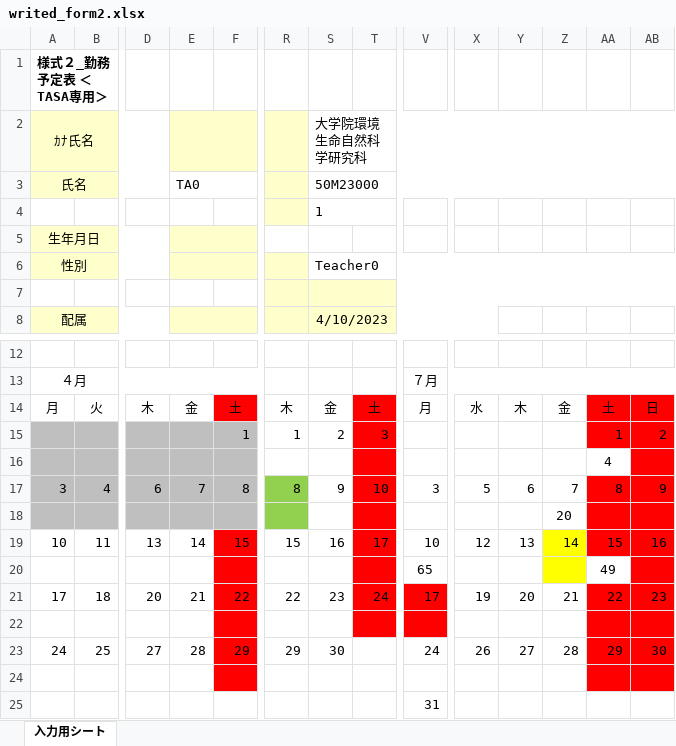
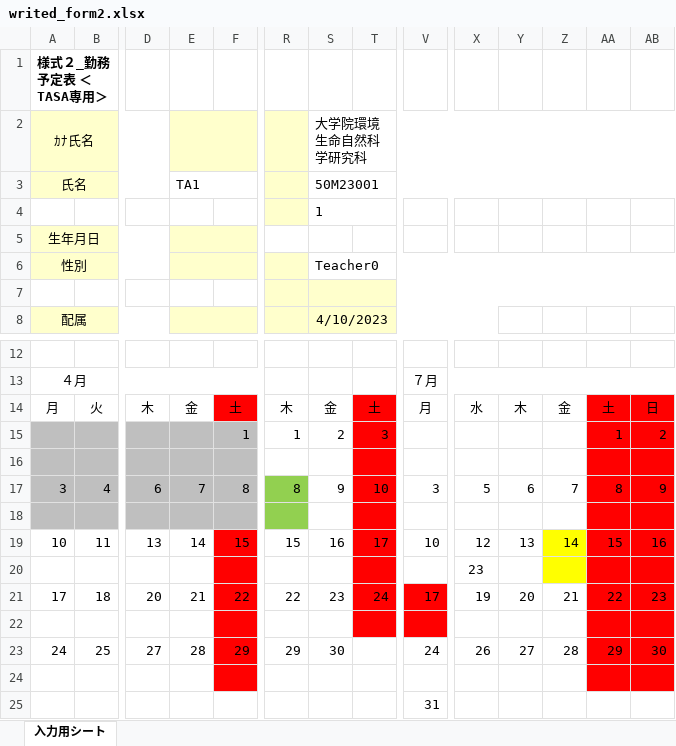
Before and after one commit to ueno12345/Takin, an Excel workbook: public/excel/writed_form2.xlsx, sheet 入力用シート, drawn as a sheet; only a part is shown, gaps mark what is left out; values as stored, in another font and other column widths than the file's, no borders; charts and pictures and conditional formats not drawn; removed rows and columns are numbered as before the commit, all else as after; rows hold the shown columns only; the diff names each change by its address in the sheet, - before the commit and + after, or states it on an @@ line.

```diff
--- a/public/excel/writed_form2.xlsx (sheet 入力用シート)
+++ b/public/excel/writed_form2.xlsx (sheet 入力用シート)
-E3: TA0
+E3: TA1
-S3: 50M23000
+S3: 50M23001
-AA16: 4
+AA16: (empty)
-AA16 fill: none
+AA16 fill: #FF0000
-Z18: 20
+Z18: (empty)
-row 20:  |  |  |  |  |  |  |  | 65 |  |  |  | 49
+row 20:  |  |  |  |  |  |  |  |  | 23
```
Also changed, not shown: public/excel/writed_form1.xlsx, 10 other files.
